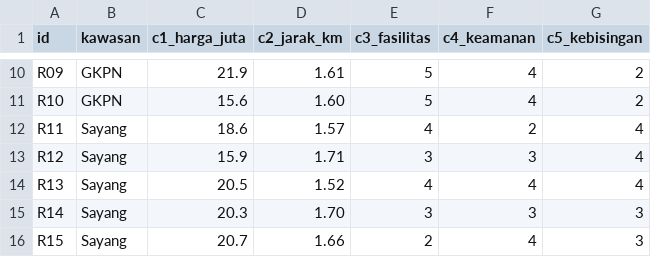
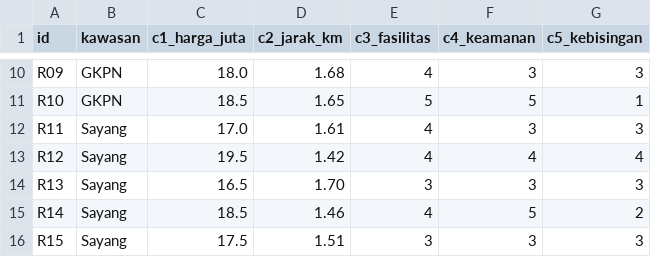
Before and after one commit to dhaifanr/jatinangorAman, a CSV file: data/responden_simulasi.csv, drawn as a sheet; only a part is shown, gaps mark what is left out; the diff covers the shown part only; the diff names each change by its address in the sheet, - before the commit and + after, or states it on an @@ line.

```diff
--- a/data/responden_simulasi.csv
+++ b/data/responden_simulasi.csv
-C10 (c1_harga_juta): 21.9
+C10 (c1_harga_juta): 18.0
-D10 (c2_jarak_km): 1.61
+D10 (c2_jarak_km): 1.68
-E10 (c3_fasilitas): 5
+E10 (c3_fasilitas): 4
-F10 (c4_keamanan): 4
+F10 (c4_keamanan): 3
-G10 (c5_kebisingan): 2
+G10 (c5_kebisingan): 3
-C11 (c1_harga_juta): 15.6
+C11 (c1_harga_juta): 18.5
-D11 (c2_jarak_km): 1.60
+D11 (c2_jarak_km): 1.65
-F11 (c4_keamanan): 4
+F11 (c4_keamanan): 5
-G11 (c5_kebisingan): 2
+G11 (c5_kebisingan): 1
-C12 (c1_harga_juta): 18.6
+C12 (c1_harga_juta): 17.0
-D12 (c2_jarak_km): 1.57
+D12 (c2_jarak_km): 1.61
-F12 (c4_keamanan): 2
+F12 (c4_keamanan): 3
-G12 (c5_kebisingan): 4
+G12 (c5_kebisingan): 3
-C13 (c1_harga_juta): 15.9
+C13 (c1_harga_juta): 19.5
-D13 (c2_jarak_km): 1.71
+D13 (c2_jarak_km): 1.42
-E13 (c3_fasilitas): 3
+E13 (c3_fasilitas): 4
-F13 (c4_keamanan): 3
+F13 (c4_keamanan): 4
-C14 (c1_harga_juta): 20.5
+C14 (c1_harga_juta): 16.5
-D14 (c2_jarak_km): 1.52
+D14 (c2_jarak_km): 1.70
-E14 (c3_fasilitas): 4
+E14 (c3_fasilitas): 3
-F14 (c4_keamanan): 4
+F14 (c4_keamanan): 3
-G14 (c5_kebisingan): 4
+G14 (c5_kebisingan): 3
-C15 (c1_harga_juta): 20.3
+C15 (c1_harga_juta): 18.5
-D15 (c2_jarak_km): 1.70
+D15 (c2_jarak_km): 1.46
-E15 (c3_fasilitas): 3
+E15 (c3_fasilitas): 4
-F15 (c4_keamanan): 3
+F15 (c4_keamanan): 5
-G15 (c5_kebisingan): 3
+G15 (c5_kebisingan): 2
-C16 (c1_harga_juta): 20.7
+C16 (c1_harga_juta): 17.5
-D16 (c2_jarak_km): 1.66
+D16 (c2_jarak_km): 1.51
-E16 (c3_fasilitas): 2
+E16 (c3_fasilitas): 3
-F16 (c4_keamanan): 4
+F16 (c4_keamanan): 3
```
Also changed, not shown: 84 edited cells elsewhere in this file, 9 other files.
